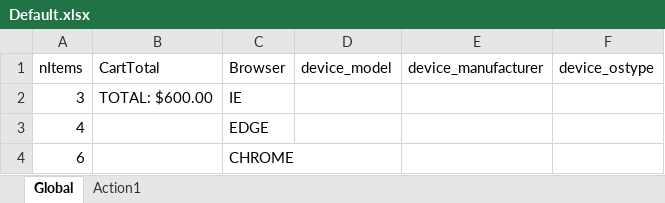
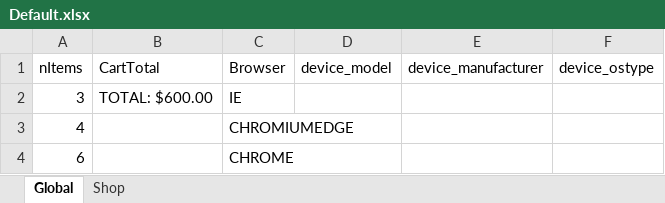
Before and after one commit to shofmann4/FavoriteCustomer, an Excel workbook: firstTest/Default.xlsx, sheet Global, drawn as a sheet; values as stored, in another font and other column widths than the file's, no borders; the diff names each change by its address in the sheet, - before the commit and + after, or states it on an @@ line.

```diff
--- a/firstTest/Default.xlsx (sheet Global)
+++ b/firstTest/Default.xlsx (sheet Global)
-sheet tab: Action1
+sheet tab: Shop
-C3 (Browser): EDGE
+C3 (Browser): CHROMIUMEDGE
```
Also changed, not shown: 8 other files.
